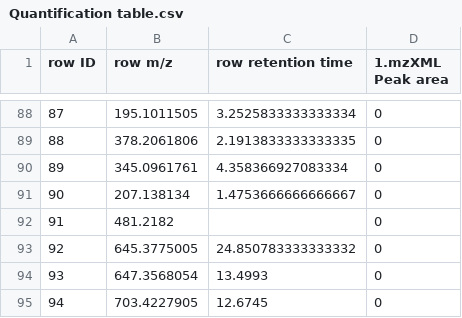
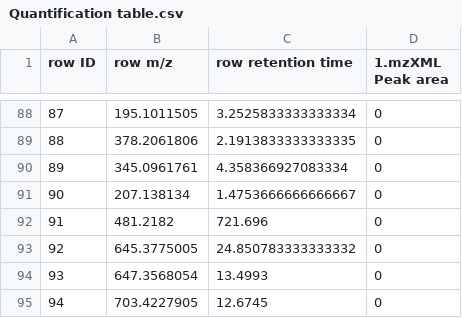
Before and after one commit to MejriY/MS2DECIDE_article_data, a CSV file: Generated/Manufactured case/Quantification table.csv, drawn as a sheet; only a part is shown, gaps mark what is left out.

Commit message:
Added missing retention time

```diff
--- a/Generated/Manufactured case/Quantification table.csv
+++ b/Generated/Manufactured case/Quantification table.csv
@@ -91,3 +91,3 @@ row ID,row m/z,row retention time,1.mzXML Peak area
 90,207.138134,1.4753666666666667,0
-91,481.2182,,0
+91,481.2182,721.696,0
 92,645.3775005,24.850783333333332,0
```
Also changed, not shown: 1 other file.
